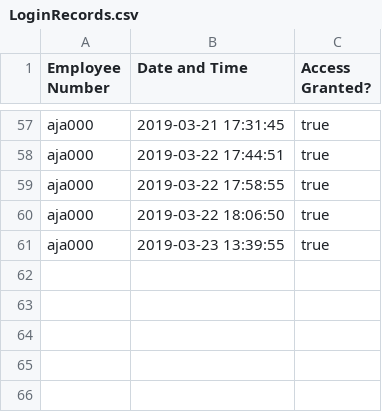
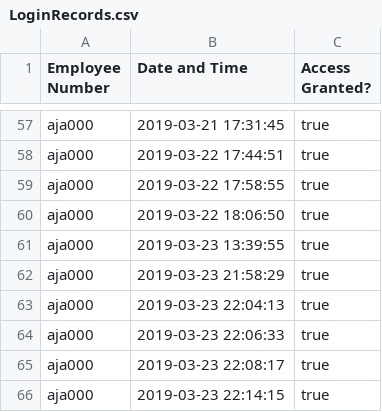
Before and after one commit to Alice-Jaffray/Software-Engineering-Group-Project, a CSV file: SourceCode/Yuconz/Databases/LoginRecords.csv, drawn as a sheet; only a part is shown, gaps mark what is left out; the diff names each change by its address in the sheet, - before the commit and + after, or states it on an @@ line.

Commit message:
UPDATE: Yuconz.db
Signed-off-by: Conor Finn <cf338@kent.ac.uk>

```diff
--- a/SourceCode/Yuconz/Databases/LoginRecords.csv
+++ b/SourceCode/Yuconz/Databases/LoginRecords.csv
+row 62: aja000 | 2019-03-23 21:58:29 | true
+row 63: aja000 | 2019-03-23 22:04:13 | true
+row 64: aja000 | 2019-03-23 22:06:33 | true
+row 65: aja000 | 2019-03-23 22:08:17 | true
+row 66: aja000 | 2019-03-23 22:14:15 | true
```
Also changed, not shown: 1 other file.
